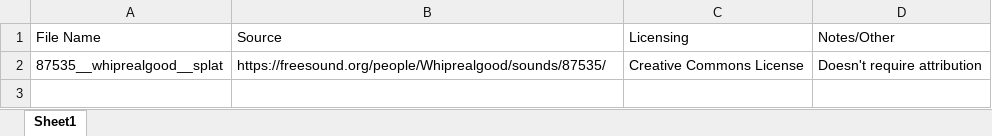
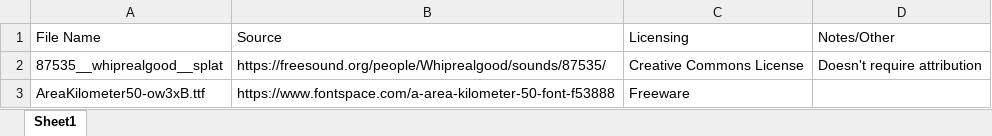
Before and after one commit to syedisamhashmi/CSE-4392-CSE-5392-Game-Project, an Excel workbook: Sources-And-Credits.xlsx, sheet Sheet1, drawn as a sheet; values as stored, in another font and other column widths than the file's, no borders; the diff names each change by its address in the sheet, - before the commit and + after, or states it on an @@ line.

```diff
--- a/Sources-And-Credits.xlsx (sheet Sheet1)
+++ b/Sources-And-Credits.xlsx (sheet Sheet1)
+row 3: AreaKilometer50-ow3xB.ttf | https://www.fontspace.com/a-area-kilometer-50-font-f53888 | Freeware
```
Also changed, not shown: 20 other files.
